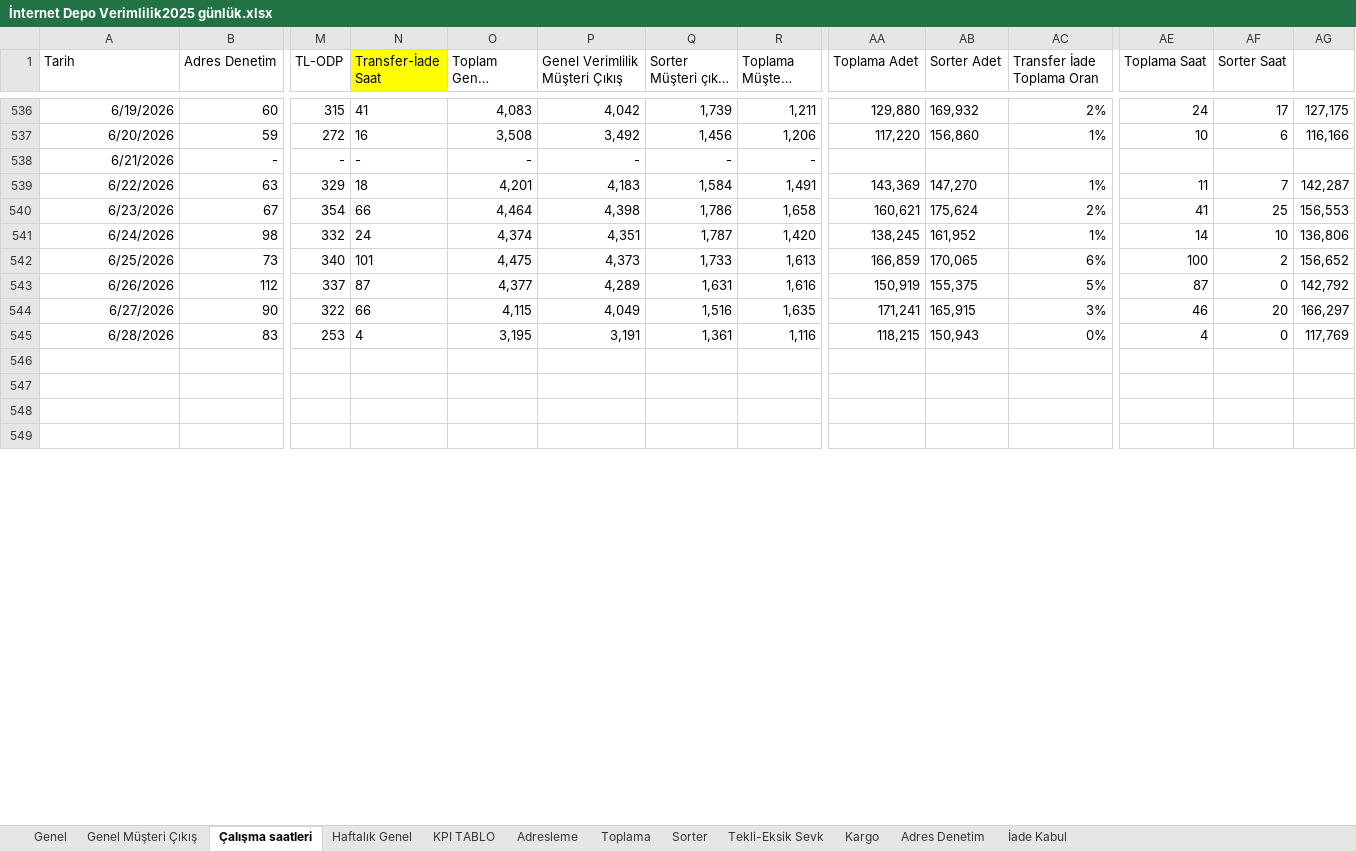
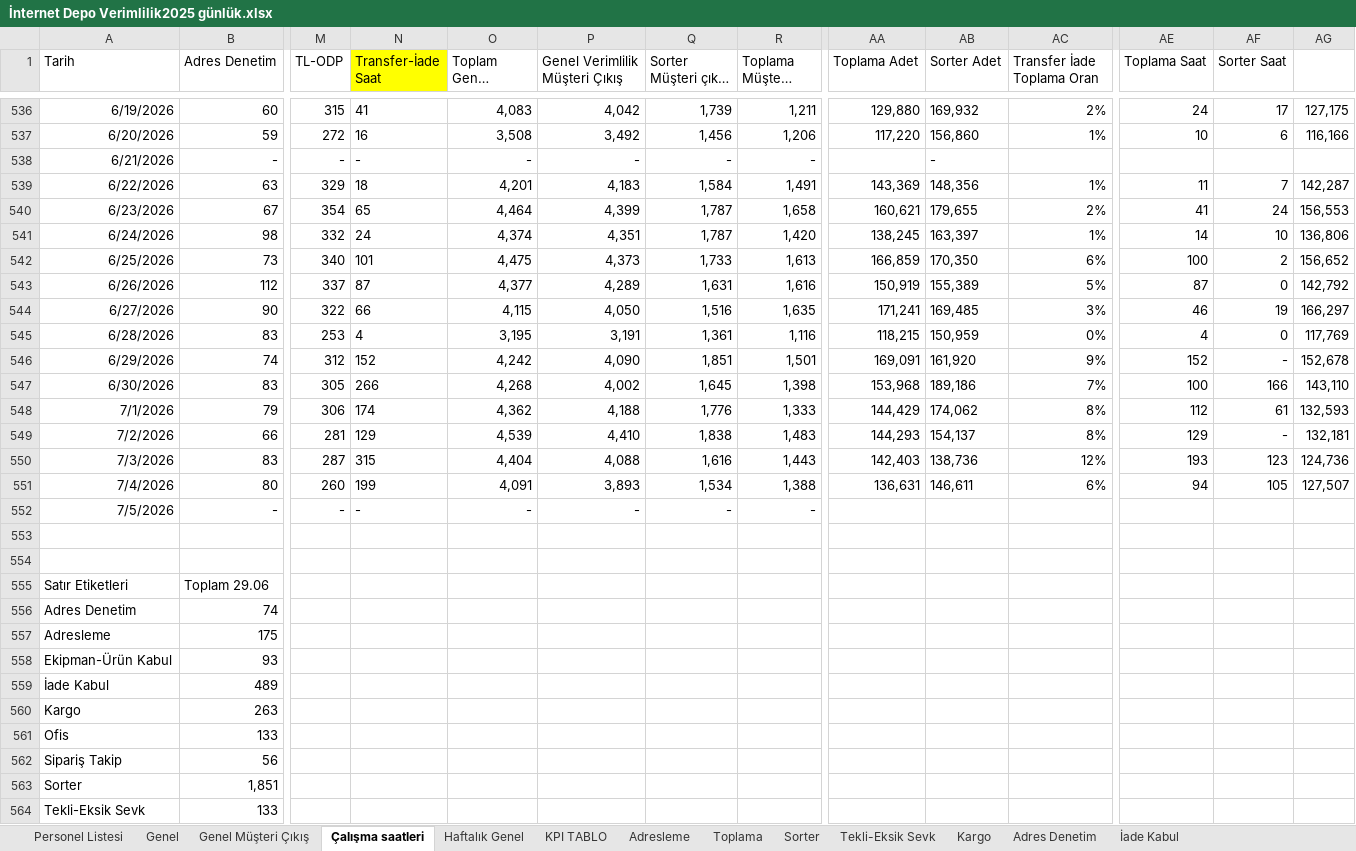
Before and after one commit to omer44-Coder/Dashboard, an Excel workbook: İnternet Depo Verimlilik2025 günlük.xlsx, sheet Çalışma saatleri, drawn as a sheet; only a part is shown, gaps mark what is left out; the shorter side is filled out with more unchanged rows; long unchanged cells end in …; values as stored, in another font and other column widths than the file's, no borders; rows hold the shown columns only; the diff covers the shown part only; the diff names each change by its address in the sheet, - before the commit and + after, or states it on an @@ line.

```diff
--- a/İnternet Depo Verimlilik2025 günlük.xlsx (sheet Çalışma saatleri)
+++ b/İnternet Depo Verimlilik2025 günlük.xlsx (sheet Çalışma saatleri)
@@ sheet tab unhidden: Personel Listesi @@
-AB538 (Sorter Adet): (empty)
+AB538 (Sorter Adet): -
-AB539 (Sorter Adet): 147,270
+AB539 (Sorter Adet): 148,356
-N540 (Transfer-İade Saat): 66
+N540 (Transfer-İade Saat): 65
-P540 (Genel Verimlilik Müşteri Çıkış): 4,398
+P540 (Genel Verimlilik Müşteri Çıkış): 4,399
-Q540 (Sorter Müşteri çıkış saat): 1,786
+Q540 (Sorter Müşteri çıkış saat): 1,787
-AB540 (Sorter Adet): 175,624
+AB540 (Sorter Adet): 179,655
-AF540 (Sorter Saat): 25
+AF540 (Sorter Saat): 24
-AB541 (Sorter Adet): 161,952
+AB541 (Sorter Adet): 163,397
-AB542 (Sorter Adet): 170,065
+AB542 (Sorter Adet): 170,350
-AB543 (Sorter Adet): 155,375
+AB543 (Sorter Adet): 155,389
-P544 (Genel Verimlilik Müşteri Çıkış): 4,049
+P544 (Genel Verimlilik Müşteri Çıkış): 4,050
-AB544 (Sorter Adet): 165,915
+AB544 (Sorter Adet): 169,485
-AF544 (Sorter Saat): 20
+AF544 (Sorter Saat): 19
-AB545 (Sorter Adet): 150,943
+AB545 (Sorter Adet): 150,959
+row 546: 6/29/2026 | 74 | 312 | 152 | 4,242 | 4,090 | 1,851 | 1,501 | 169,091 | 161,920 | 9% | 152 | - | 152,678
+row 547: 6/30/2026 | 83 | 305 | 266 | 4,268 | 4,002 | 1,645 | 1,398 | 153,968 | 189,186 | 7% | 100 | 166 | 143,110
+row 548: 7/1/2026 | 79 | 306 | 174 | 4,362 | 4,188 | 1,776 | 1,333 | 144,429 | 174,062 | 8% | 112 | 61 | 132,593
+row 549: 7/2/2026 | 66 | 281 | 129 | 4,539 | 4,410 | 1,838 | 1,483 | 144,293 | 154,137 | 8% | 129 | - | 132,181
+row 550: 7/3/2026 | 83 | 287 | 315 | 4,404 | 4,088 | 1,616 | 1,443 | 142,403 | 138,736 | 12% | 193 | 123 | 124,736
+row 551: 7/4/2026 | 80 | 260 | 199 | 4,091 | 3,893 | 1,534 | 1,388 | 136,631 | 146,611 | 6% | 94 | 105 | 127,507
+row 552: 7/5/2026 | - | - | - | - | - | - | -
+row 555: Satır Etiketleri | Toplam 29.06
+row 556: Adres Denetim | 74
+row 557: Adresleme | 175
+row 558: Ekipman-Ürün Kabul | 93
+row 559: İade Kabul | 489
+row 560: Kargo | 263
+row 561: Ofis | 133
+row 562: Sipariş Takip | 56
+row 563: Sorter | 1,851
+row 564: Tekli-Eksik Sevk | 133
```
Also changed, not shown: 5 added rows, 16 removed rows, 87 edited cells and cell formats elsewhere in this sheet, sheet Tekli-Eksik Sevk, sheet Genel, sheet Kargo, sheet Adres Denetim, sheet Adresleme, sheet Toplama, 3 more sheets, formulas that keep their value.
